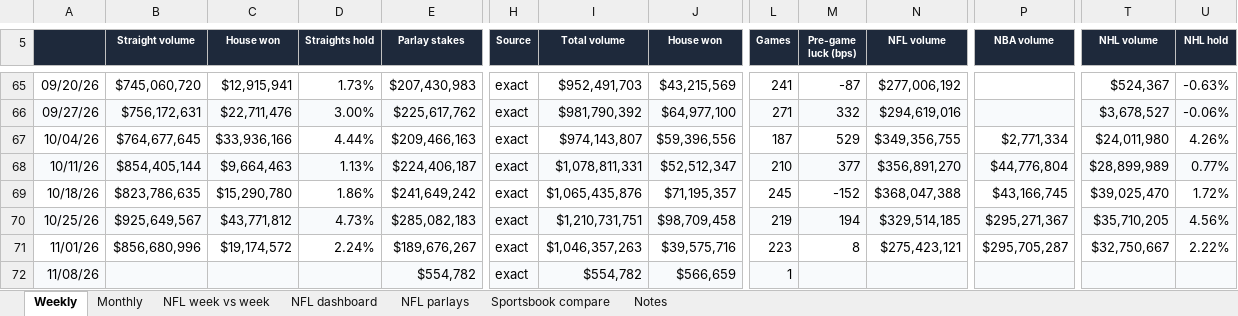
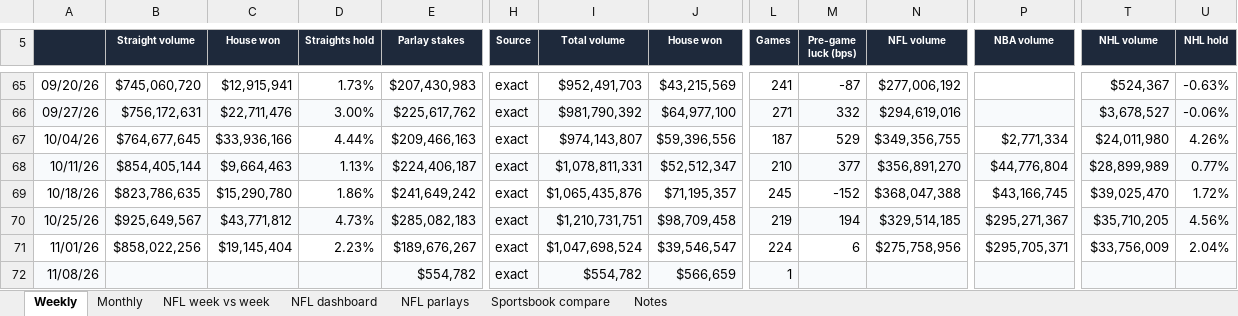
Before and after one commit to yager2/sports-volume, an Excel workbook: nfl_hold.xlsx, sheet Weekly, drawn as a sheet; only a part is shown, gaps mark what is left out; values as stored, in another font and other column widths than the file's, no borders; charts and pictures and conditional formats not drawn; the diff names each change by its address in the sheet, - before the commit and + after, or states it on an @@ line.

```diff
--- a/nfl_hold.xlsx (sheet Weekly)
+++ b/nfl_hold.xlsx (sheet Weekly)
-B71 (Straight volume): $856,680,996
+B71 (Straight volume): $858,022,256
-C71 (House won): $19,174,572
+C71 (House won): $19,145,404
-D71 (Straights hold): 2.24%
+D71 (Straights hold): 2.23%
-I71 (Total volume): $1,046,357,263
+I71 (Total volume): $1,047,698,524
-J71 (House won): $39,575,716
+J71 (House won): $39,546,547
-L71 (Games): 223
+L71 (Games): 224
-M71 (Pre-game luck (bps)): 8
+M71 (Pre-game luck (bps)): 6
-N71 (NFL volume): $275,423,121
+N71 (NFL volume): $275,758,956
-P71 (NBA volume): $295,705,287
+P71 (NBA volume): $295,705,371
-T71 (NHL volume): $32,750,667
+T71 (NHL volume): $33,756,009
-U71 (NHL hold): 2.22%
+U71 (NHL hold): 2.04%
```
Also changed, not shown: sheet NFL dashboard, sheet Monthly, sheet Sportsbook compare, sheet NFL week vs week, sheet Notes, 13 other files.
